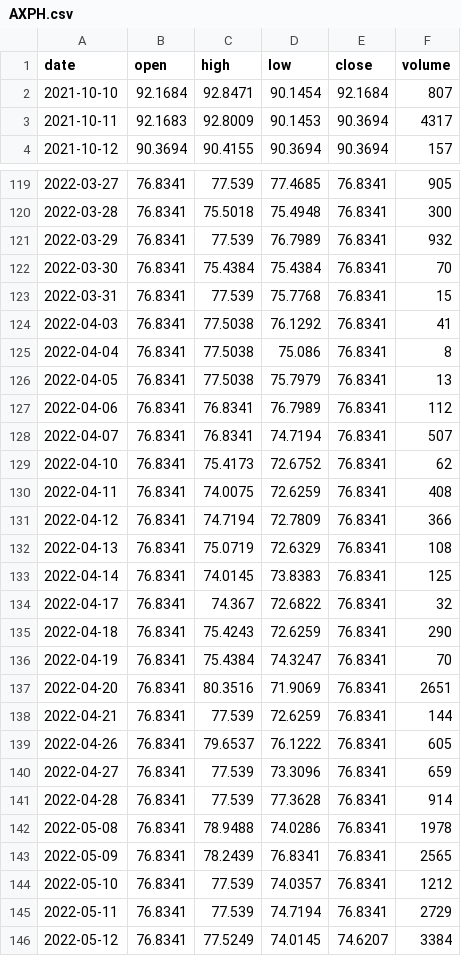
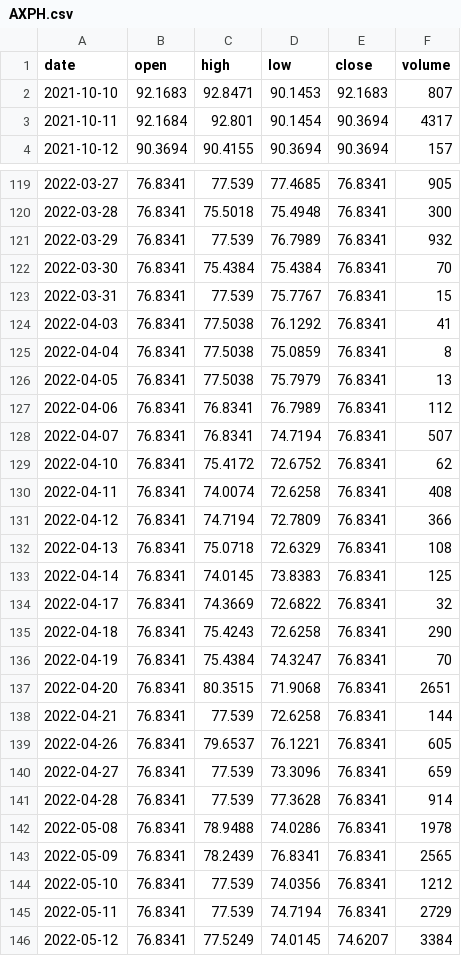
Before and after one commit to MedhatCoding/Egx-ai-analysis-, a CSV file: data/prices/AXPH.csv, drawn as a sheet; only a part is shown, gaps mark what is left out; the diff covers the shown part only.

```diff
--- a/data/prices/AXPH.csv
+++ b/data/prices/AXPH.csv
@@ -1,4 +1,4 @@
 date,open,high,low,close,volume
-2021-10-10,92.1684,92.8471,90.1454,92.1684,807
-2021-10-11,92.1683,92.8009,90.1453,90.3694,4317
+2021-10-10,92.1683,92.8471,90.1453,92.1683,807
+2021-10-11,92.1684,92.801,90.1454,90.3694,4317
 2021-10-12,90.3694,90.4155,90.3694,90.3694,157
@@ -122,5 +122,5 @@ date,open,high,low,close,volume
 2022-03-30,76.8341,75.4384,75.4384,76.8341,70
-2022-03-31,76.8341,77.539,75.7768,76.8341,15
+2022-03-31,76.8341,77.539,75.7767,76.8341,15
 2022-04-03,76.8341,77.5038,76.1292,76.8341,41
-2022-04-04,76.8341,77.5038,75.086,76.8341,8
+2022-04-04,76.8341,77.5038,75.0859,76.8341,8
 2022-04-05,76.8341,77.5038,75.7979,76.8341,13
@@ -128,13 +128,13 @@ date,open,high,low,close,volume
 2022-04-07,76.8341,76.8341,74.7194,76.8341,507
-2022-04-10,76.8341,75.4173,72.6752,76.8341,62
-2022-04-11,76.8341,74.0075,72.6259,76.8341,408
+2022-04-10,76.8341,75.4172,72.6752,76.8341,62
+2022-04-11,76.8341,74.0074,72.6258,76.8341,408
 2022-04-12,76.8341,74.7194,72.7809,76.8341,366
-2022-04-13,76.8341,75.0719,72.6329,76.8341,108
+2022-04-13,76.8341,75.0718,72.6329,76.8341,108
 2022-04-14,76.8341,74.0145,73.8383,76.8341,125
-2022-04-17,76.8341,74.367,72.6822,76.8341,32
-2022-04-18,76.8341,75.4243,72.6259,76.8341,290
+2022-04-17,76.8341,74.3669,72.6822,76.8341,32
+2022-04-18,76.8341,75.4243,72.6258,76.8341,290
 2022-04-19,76.8341,75.4384,74.3247,76.8341,70
-2022-04-20,76.8341,80.3516,71.9069,76.8341,2651
-2022-04-21,76.8341,77.539,72.6259,76.8341,144
-2022-04-26,76.8341,79.6537,76.1222,76.8341,605
+2022-04-20,76.8341,80.3515,71.9068,76.8341,2651
+2022-04-21,76.8341,77.539,72.6258,76.8341,144
+2022-04-26,76.8341,79.6537,76.1221,76.8341,605
 2022-04-27,76.8341,77.539,73.3096,76.8341,659
@@ -143,3 +143,3 @@ date,open,high,low,close,volume
 2022-05-09,76.8341,78.2439,76.8341,76.8341,2565
-2022-05-10,76.8341,77.539,74.0357,76.8341,1212
+2022-05-10,76.8341,77.539,74.0356,76.8341,1212
 2022-05-11,76.8341,77.539,74.7194,76.8341,2729
```
Also changed, not shown: 36 edited cells elsewhere in this file, data/prices/FAIT.csv, data/prices/MPCI.csv, 33 other files.
